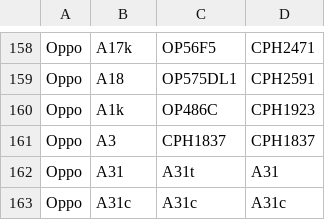
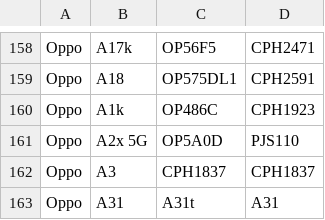
Before and after one commit to Soar1989/get_android_data, a CSV file: data/oplus_gms_devices.csv, drawn as a sheet; only a part is shown, gaps mark what is left out; the shorter side is filled out with more unchanged rows.

```diff
--- a/data/oplus_gms_devices.csv
+++ b/data/oplus_gms_devices.csv
@@ -160,2 +160,3 @@ Oppo,A18,OP575DL1,CPH2591
 Oppo,A1k,OP486C,CPH1923
+Oppo,A2x 5G,OP5A0D,PJS110
 Oppo,A3,CPH1837,CPH1837
```
